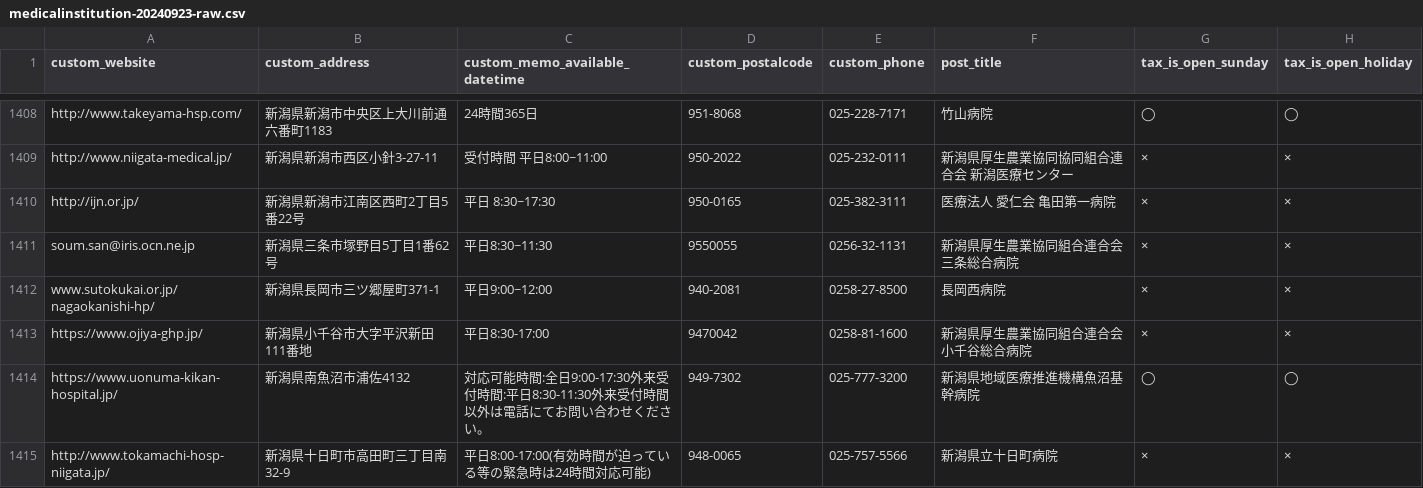
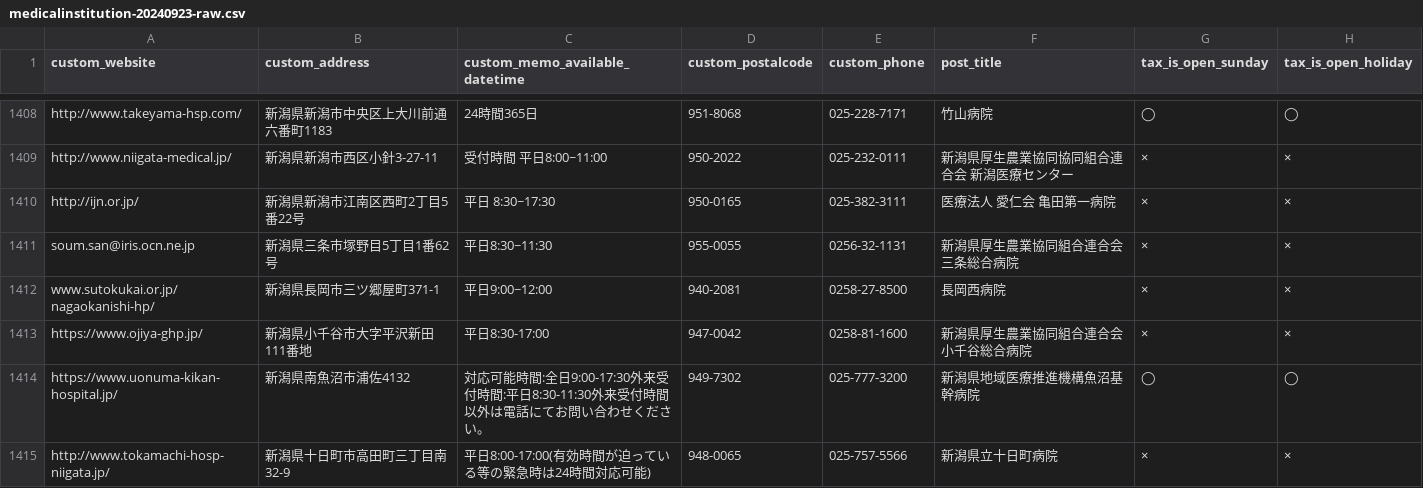
Before and after one commit to cfj-afterpillsearch/data-preparation, a CSV file: data/20240923/medicalinstitution-20240923-raw.csv, drawn as a sheet; only a part is shown, gaps mark what is left out; the diff covers the shown part only.

```diff
--- a/data/20240923/medicalinstitution-20240923-raw.csv
+++ b/data/20240923/medicalinstitution-20240923-raw.csv
@@ -1410,5 +1410,5 @@ http://www.niigata-medical.jp/,新潟県新潟市西区小針3-27-11,受付時
 http://ijn.or.jp/,新潟県新潟市江南区西町2丁目5番22号,平日 8:30~17:30,950-0165,025-382-3111,医療法人 愛仁会 亀田第一病院,×,×
-soum.san@iris.ocn.ne.jp,新潟県三条市塚野目5丁目1番62号,平日8:30~11:30,9550055,0256-32-1131,新潟県厚生農業協同組合連合会 三条総合病院,×,×
+soum.san@iris.ocn.ne.jp,新潟県三条市塚野目5丁目1番62号,平日8:30~11:30,955-0055,0256-32-1131,新潟県厚生農業協同組合連合会 三条総合病院,×,×
 www.sutokukai.or.jp/nagaokanishi-hp/,新潟県長岡市三ツ郷屋町371-1,平日9:00~12:00,940-2081,0258-27-8500,長岡西病院,×,×
-https://www.ojiya-ghp.jp/,新潟県小千谷市大字平沢新田111番地,平日8:30-17:00,9470042,0258-81-1600,新潟県厚生農業協同組合連合会 小千谷総合病院,×,×
+https://www.ojiya-ghp.jp/,新潟県小千谷市大字平沢新田111番地,平日8:30-17:00,947-0042,0258-81-1600,新潟県厚生農業協同組合連合会 小千谷総合病院,×,×
 https://www.uonuma-kikan-hospital.jp/,新潟県南魚沼市浦佐4132,対応可能時間:全日9:00-17:30外来受付時間:平日8:30-11:30外来受付時間以外は電話にてお問い合わせください。,949-7302,025-777-3200,新潟県地域医療推進機構魚沼基幹病院,◯,◯
```
Also changed, not shown: 40 edited cells elsewhere in this file, 2 other files.
